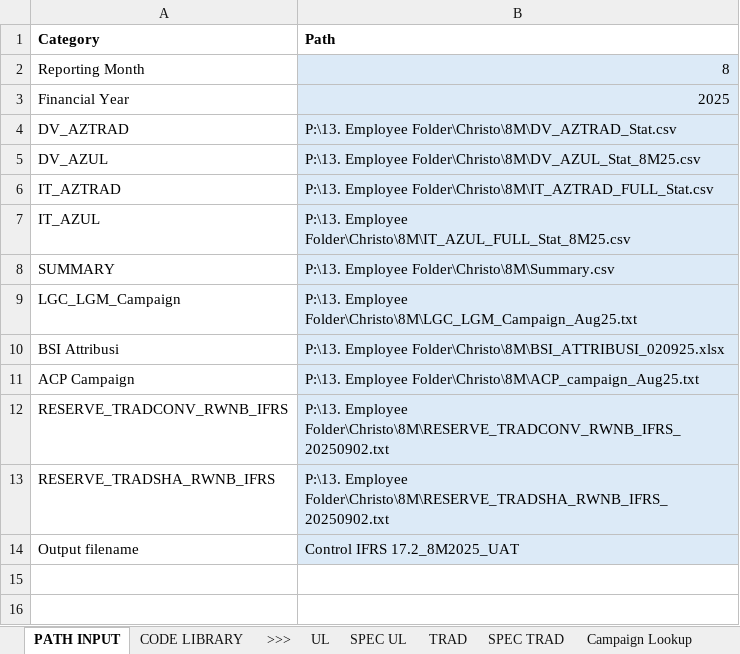
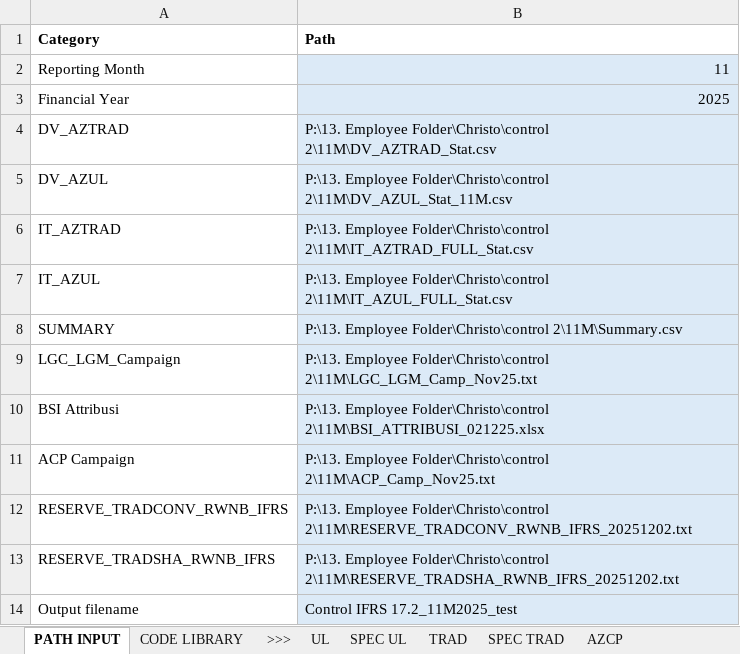
Before and after one commit to azliajengayu/IRCS, an Excel workbook: IRCS2_build/Input Sheet.xlsx, sheet PATH INPUT, drawn as a sheet; values as stored, in another font and other column widths than the file's, no borders; the diff names each change by its address in the sheet, - before the commit and + after, or states it on an @@ line.

Commit message:
update for input ircs control 2

```diff
--- a/IRCS2_build/Input Sheet.xlsx (sheet PATH INPUT)
+++ b/IRCS2_build/Input Sheet.xlsx (sheet PATH INPUT)
-sheet tab: Campaign Lookup
+sheet tab: AZCP
-B2 (Path): 8
+B2 (Path): 11
-B4 (Path): P:\13. Employee Folder\Christo\8M\DV_AZTRAD_Stat.csv
+B4 (Path): P:\13. Employee Folder\Christo\control 2\11M\DV_AZTRAD_Stat.csv
-B5 (Path): P:\13. Employee Folder\Christo\8M\DV_AZUL_Stat_8M25.csv
+B5 (Path): P:\13. Employee Folder\Christo\control 2\11M\DV_AZUL_Stat_11M.csv
-B6 (Path): P:\13. Employee Folder\Christo\8M\IT_AZTRAD_FULL_Stat.csv
+B6 (Path): P:\13. Employee Folder\Christo\control 2\11M\IT_AZTRAD_FULL_Stat.csv
-B7 (Path): P:\13. Employee Folder\Christo\8M\IT_AZUL_FULL_Stat_8M25.csv
+B7 (Path): P:\13. Employee Folder\Christo\control 2\11M\IT_AZUL_FULL_Stat.csv
-B8 (Path): P:\13. Employee Folder\Christo\8M\Summary.csv
+B8 (Path): P:\13. Employee Folder\Christo\control 2\11M\Summary.csv
-B9 (Path): P:\13. Employee Folder\Christo\8M\LGC_LGM_Campaign_Aug25.txt
+B9 (Path): P:\13. Employee Folder\Christo\control 2\11M\LGC_LGM_Camp_Nov25.txt
-B10 (Path): P:\13. Employee Folder\Christo\8M\BSI_ATTRIBUSI_020925.xlsx
+B10 (Path): P:\13. Employee Folder\Christo\control 2\11M\BSI_ATTRIBUSI_021225.xlsx
-B11 (Path): P:\13. Employee Folder\Christo\8M\ACP_campaign_Aug25.txt
+B11 (Path): P:\13. Employee Folder\Christo\control 2\11M\ACP_Camp_Nov25.txt
-B12 (Path): P:\13. Employee Folder\Christo\8M\RESERVE_TRADCONV_RWNB_IFRS_20250902.txt
+B12 (Path): P:\13. Employee Folder\Christo\control 2\11M\RESERVE_TRADCONV_RWNB_IFRS_20251202.txt
-B13 (Path): P:\13. Employee Folder\Christo\8M\RESERVE_TRADSHA_RWNB_IFRS_20250902.txt
+B13 (Path): P:\13. Employee Folder\Christo\control 2\11M\RESERVE_TRADSHA_RWNB_IFRS_20251202.txt
-B14 (Path): Control IFRS 17.2_8M2025_UAT
+B14 (Path): Control IFRS 17.2_11M2025_test
```
Also changed, not shown: sheet TRAD, other sheet tabs.
